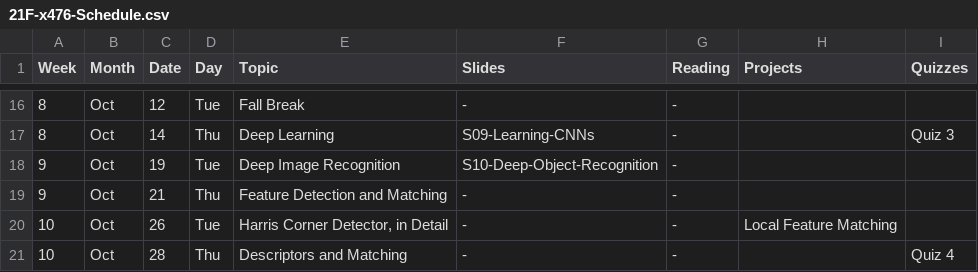
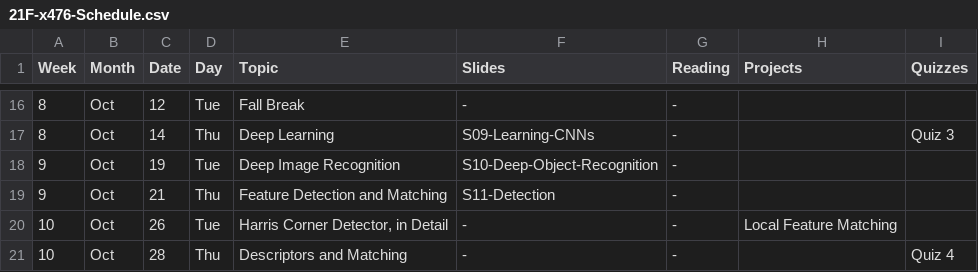
Before and after one commit to dellaert/21F-x476, a CSV file: _data/21F-x476-Schedule.csv, drawn as a sheet; only a part is shown, gaps mark what is left out.

Commit message:
Detection slides

```diff
--- a/_data/21F-x476-Schedule.csv
+++ b/_data/21F-x476-Schedule.csv
@@ -18,3 +18,3 @@
 9,Oct,19,Tue,Deep Image Recognition,S10-Deep-Object-Recognition,-,,,,,,
-9,Oct,21,Thu,Feature Detection and Matching,-,-,,,,,,
+9,Oct,21,Thu,Feature Detection and Matching,S11-Detection,-,,,,,,
 10,Oct,26,Tue,"Harris Corner Detector, in Detail",-,-,Local Feature Matching,,,,,
```
Also changed, not shown: 1 other file.
